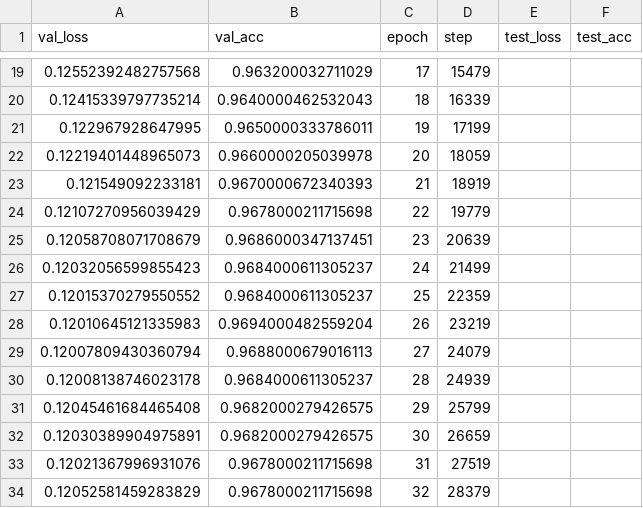
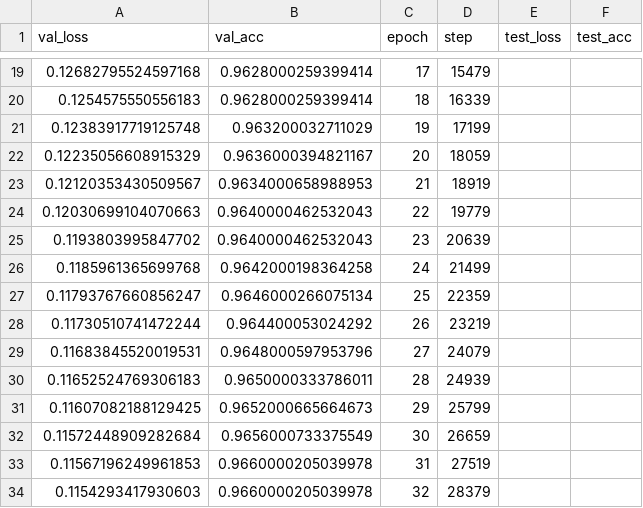
Before and after one commit to ElianBelot/language-backdoors, a CSV file: notebooks/logs/lightning_logs/version_0/metrics.csv, drawn as a sheet; only a part is shown, gaps mark what is left out; the diff covers the shown part only.

```diff
--- a/notebooks/logs/lightning_logs/version_0/metrics.csv
+++ b/notebooks/logs/lightning_logs/version_0/metrics.csv
@@ -19,16 +19,16 @@ val_loss,val_acc,epoch,step,test_loss,test_acc
-0.12552392482757568,0.963200032711029,17,15479,,
-0.12415339797735214,0.9640000462532043,18,16339,,
-0.122967928647995,0.9650000333786011,19,17199,,
-0.12219401448965073,0.9660000205039978,20,18059,,
-0.121549092233181,0.9670000672340393,21,18919,,
-0.12107270956039429,0.9678000211715698,22,19779,,
-0.12058708071708679,0.9686000347137451,23,20639,,
-0.12032056599855423,0.9684000611305237,24,21499,,
-0.12015370279550552,0.9684000611305237,25,22359,,
-0.12010645121335983,0.9694000482559204,26,23219,,
-0.12007809430360794,0.9688000679016113,27,24079,,
-0.12008138746023178,0.9684000611305237,28,24939,,
-0.12045461684465408,0.9682000279426575,29,25799,,
-0.12030389904975891,0.9682000279426575,30,26659,,
-0.12021367996931076,0.9678000211715698,31,27519,,
-0.12052581459283829,0.9678000211715698,32,28379,,
+0.12682795524597168,0.9628000259399414,17,15479,,
+0.1254575550556183,0.9628000259399414,18,16339,,
+0.12383917719125748,0.963200032711029,19,17199,,
+0.12235056608915329,0.9636000394821167,20,18059,,
+0.12120353430509567,0.9634000658988953,21,18919,,
+0.12030699104070663,0.9640000462532043,22,19779,,
+0.1193803995847702,0.9640000462532043,23,20639,,
+0.1185961365699768,0.9642000198364258,24,21499,,
+0.11793767660856247,0.9646000266075134,25,22359,,
+0.11730510741472244,0.964400053024292,26,23219,,
+0.11683845520019531,0.9648000597953796,27,24079,,
+0.11652524769306183,0.9650000333786011,28,24939,,
+0.11607082188129425,0.9652000665664673,29,25799,,
+0.11572448909282684,0.9656000733375549,30,26659,,
+0.11567196249961853,0.9660000205039978,31,27519,,
+0.1154293417930603,0.9660000205039978,32,28379,,
```
Also changed, not shown: 46 edited cells elsewhere in this file, 4 other files.
